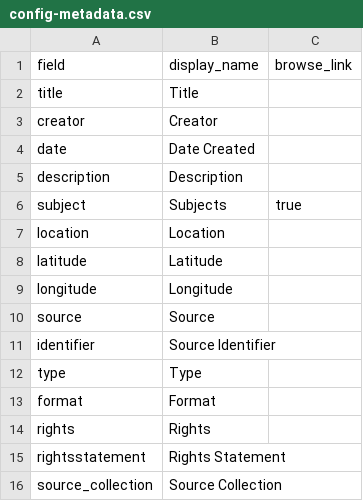
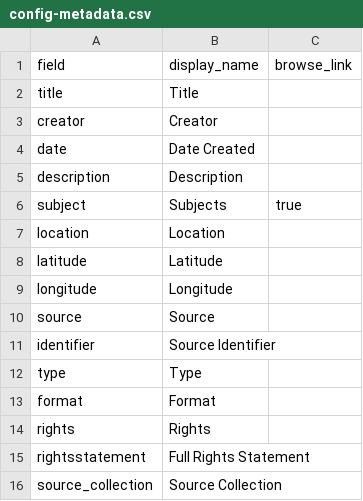
Before and after one commit to BuddyinKC/opencollections-kessel, a CSV file: _data/config-metadata.csv, drawn as a sheet.

Commit message:
Update config-metadata.csv

```diff
--- a/_data/config-metadata.csv
+++ b/_data/config-metadata.csv
@@ -14,3 +14,3 @@ format,Format,
 rights,Rights,
-rightsstatement,Rights Statement,
+rightsstatement,Full Rights Statement,
 source_collection,Source Collection
```
